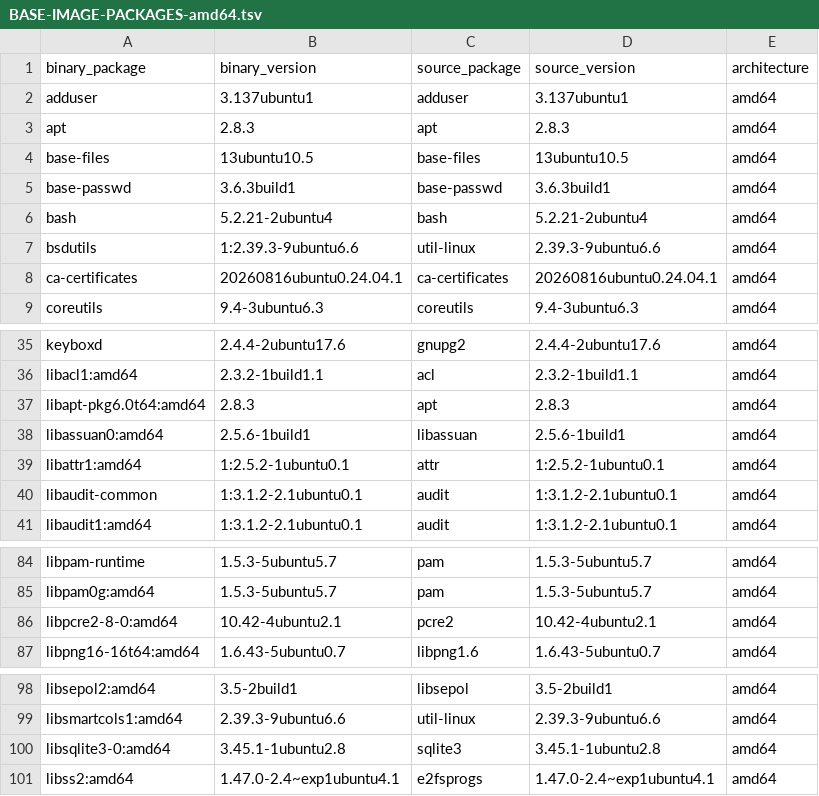
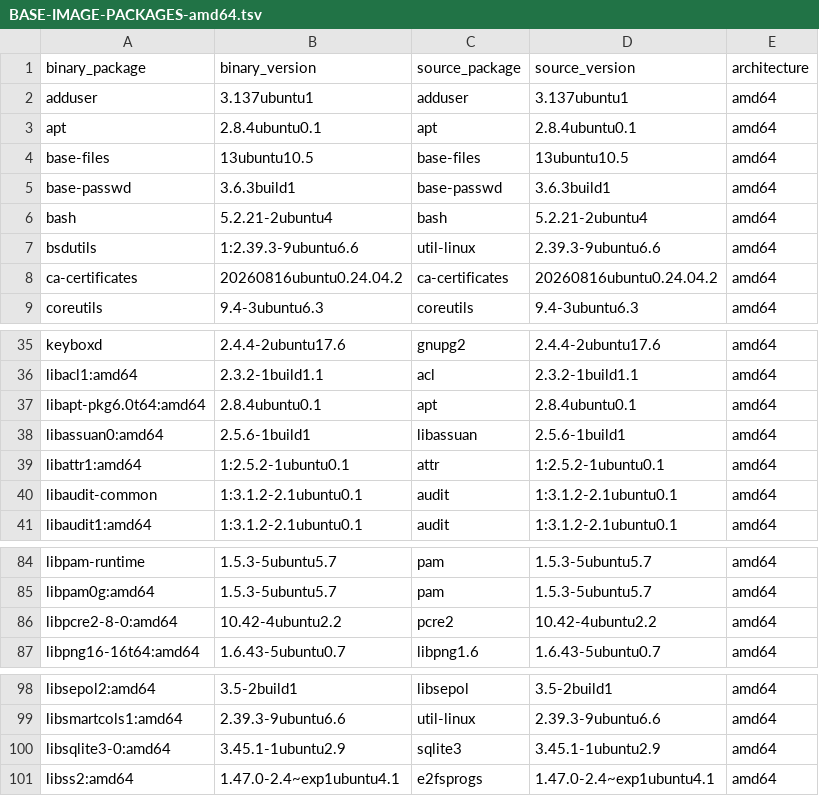
Before and after one commit to fwe86/docker-bastillion, a TSV file: BASE-IMAGE-PACKAGES-amd64.tsv, drawn as a sheet; only a part is shown, gaps mark what is left out.

```diff
--- a/BASE-IMAGE-PACKAGES-amd64.tsv
+++ b/BASE-IMAGE-PACKAGES-amd64.tsv
@@ -2,3 +2,3 @@ binary_package	binary_version	source_package	source_version	architecture
 adduser	3.137ubuntu1	adduser	3.137ubuntu1	amd64
-apt	2.8.3	apt	2.8.3	amd64
+apt	2.8.4ubuntu0.1	apt	2.8.4ubuntu0.1	amd64
 base-files	13ubuntu10.5	base-files	13ubuntu10.5	amd64
@@ -7,3 +7,3 @@ bash	5.2.21-2ubuntu4	bash	5.2.21-2ubuntu4	amd64
 bsdutils	1:2.39.3-9ubuntu6.6	util-linux	2.39.3-9ubuntu6.6	amd64
-ca-certificates	20260816ubuntu0.24.04.1	ca-certificates	20260816ubuntu0.24.04.1	amd64
+ca-certificates	20260816ubuntu0.24.04.2	ca-certificates	20260816ubuntu0.24.04.2	amd64
 coreutils	9.4-3ubuntu6.3	coreutils	9.4-3ubuntu6.3	amd64
@@ -36,3 +36,3 @@ keyboxd	2.4.4-2ubuntu17.6	gnupg2	2.4.4-2ubuntu17.6	amd64
 libacl1:amd64	2.3.2-1build1.1	acl	2.3.2-1build1.1	amd64
-libapt-pkg6.0t64:amd64	2.8.3	apt	2.8.3	amd64
+libapt-pkg6.0t64:amd64	2.8.4ubuntu0.1	apt	2.8.4ubuntu0.1	amd64
 libassuan0:amd64	2.5.6-1build1	libassuan	2.5.6-1build1	amd64
@@ -85,3 +85,3 @@ libpam-runtime	1.5.3-5ubuntu5.7	pam	1.5.3-5ubuntu5.7	amd64
 libpam0g:amd64	1.5.3-5ubuntu5.7	pam	1.5.3-5ubuntu5.7	amd64
-libpcre2-8-0:amd64	10.42-4ubuntu2.1	pcre2	10.42-4ubuntu2.1	amd64
+libpcre2-8-0:amd64	10.42-4ubuntu2.2	pcre2	10.42-4ubuntu2.2	amd64
 libpng16-16t64:amd64	1.6.43-5ubuntu0.7	libpng1.6	1.6.43-5ubuntu0.7	amd64
@@ -99,3 +99,3 @@ libsepol2:amd64	3.5-2build1	libsepol	3.5-2build1	amd64
 libsmartcols1:amd64	2.39.3-9ubuntu6.6	util-linux	2.39.3-9ubuntu6.6	amd64
-libsqlite3-0:amd64	3.45.1-1ubuntu2.8	sqlite3	3.45.1-1ubuntu2.8	amd64
+libsqlite3-0:amd64	3.45.1-1ubuntu2.9	sqlite3	3.45.1-1ubuntu2.9	amd64
 libss2:amd64	1.47.0-2.4~exp1ubuntu4.1	e2fsprogs	1.47.0-2.4~exp1ubuntu4.1	amd64
```
Also changed, not shown: BASE-IMAGE-PACKAGES-arm64.tsv, BASE-IMAGE-PLATFORMS.tsv, 5 other files.
